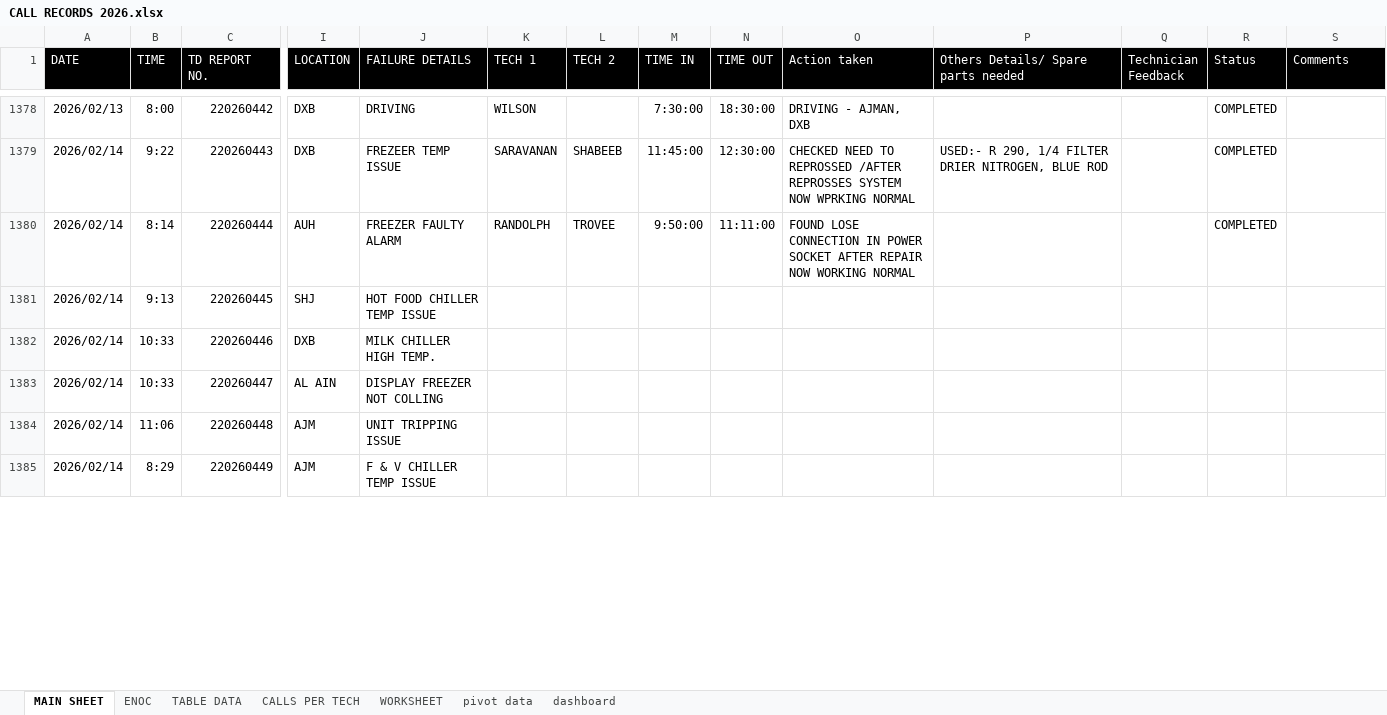
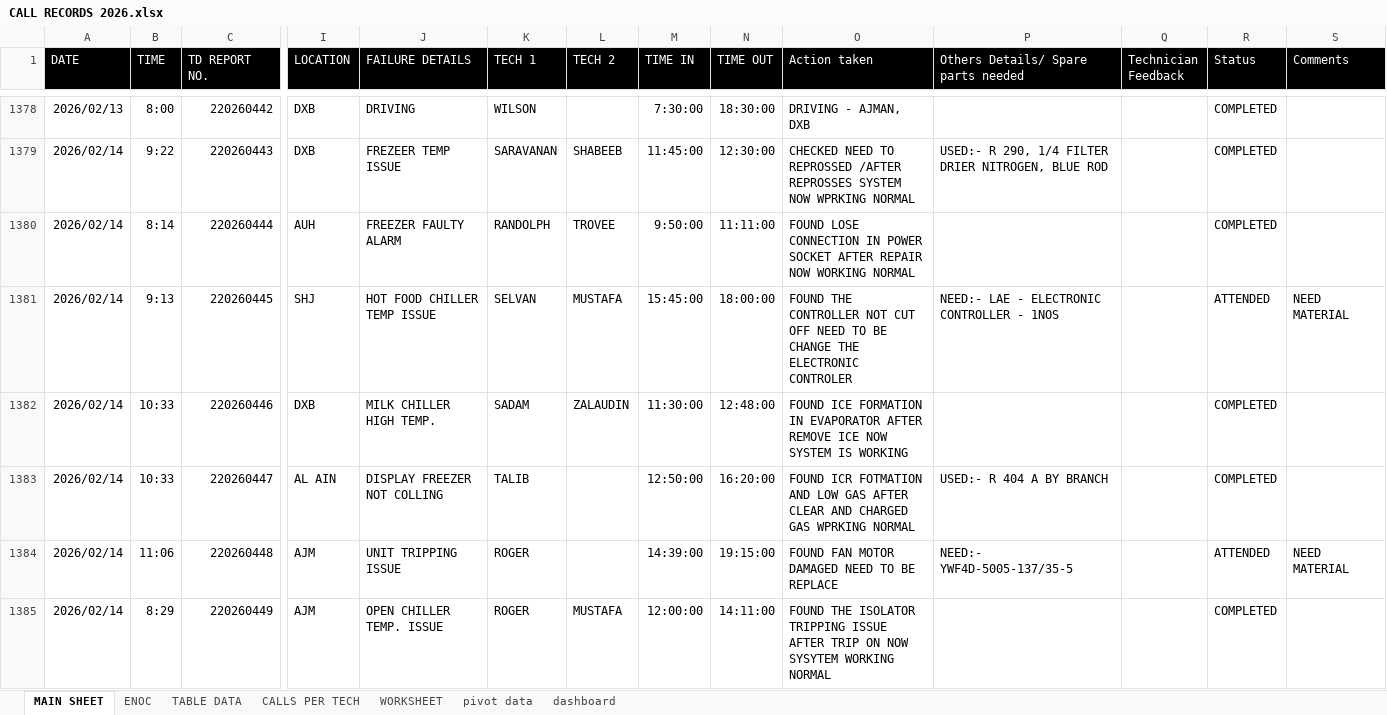
Before and after one commit to thermodynamics-tdot/dashboard, an Excel workbook: CALL RECORDS 2026.xlsx, sheet MAIN SHEET, drawn as a sheet; only a part is shown, gaps mark what is left out; values as stored, in another font and other column widths than the file's, no borders; table styles not drawn; the diff covers the shown part only; the diff names each change by its address in the sheet, - before the commit and + after, or states it on an @@ line.

Commit message:
Auto Excel update

```diff
--- a/CALL RECORDS 2026.xlsx (sheet MAIN SHEET)
+++ b/CALL RECORDS 2026.xlsx (sheet MAIN SHEET)
-K1381 (TECH 1): (empty)
+K1381 (TECH 1): SELVAN
-L1381 (TECH 2): (empty)
+L1381 (TECH 2): MUSTAFA
-M1381 (TIME IN): (empty)
+M1381 (TIME IN): 15:45:00
-N1381 (TIME OUT): (empty)
+N1381 (TIME OUT): 18:00:00
-O1381 (Action taken): (empty)
+O1381 (Action taken): FOUND THE CONTROLLER NOT CUT OFF NEED TO BE CHANGE THE ELECTRONIC CONTROLER
-P1381: (empty)
+P1381: NEED:- LAE - ELECTRONIC CONTROLLER - 1NOS
-R1381 (Status): (empty)
+R1381 (Status): ATTENDED
-S1381 (Comments): (empty)
+S1381 (Comments): NEED MATERIAL
-K1382 (TECH 1): (empty)
+K1382 (TECH 1): SADAM
-L1382 (TECH 2): (empty)
+L1382 (TECH 2): ZALAUDIN
-M1382 (TIME IN): (empty)
+M1382 (TIME IN): 11:30:00
-N1382 (TIME OUT): (empty)
+N1382 (TIME OUT): 12:48:00
-O1382 (Action taken): (empty)
+O1382 (Action taken): FOUND ICE FORMATION IN EVAPORATOR AFTER REMOVE ICE NOW SYSTEM IS WORKING
-R1382:R1383 (Status): (empty)
+R1382:R1383 (Status): COMPLETED
-K1383 (TECH 1): (empty)
+K1383 (TECH 1): TALIB
-M1383 (TIME IN): (empty)
+M1383 (TIME IN): 12:50:00
-N1383 (TIME OUT): (empty)
+N1383 (TIME OUT): 16:20:00
-O1383 (Action taken): (empty)
+O1383 (Action taken): FOUND ICR FOTMATION AND LOW GAS AFTER CLEAR AND CHARGED GAS WPRKING NORMAL
-P1383: (empty)
+P1383: USED:- R 404 A BY BRANCH
-K1384:K1385 (TECH 1): (empty)
+K1384:K1385 (TECH 1): ROGER
-M1384 (TIME IN): (empty)
+M1384 (TIME IN): 14:39:00
-N1384 (TIME OUT): (empty)
+N1384 (TIME OUT): 19:15:00
-O1384 (Action taken): (empty)
+O1384 (Action taken): FOUND FAN MOTOR DAMAGED NEED TO BE REPLACE
-P1384: (empty)
+P1384: NEED:- YWF4D-5005-137/35-5
-R1384 (Status): (empty)
+R1384 (Status): ATTENDED
-S1384 (Comments): (empty)
+S1384 (Comments): NEED MATERIAL
-J1385 (FAILURE DETAILS): F & V CHILLER TEMP ISSUE
+J1385 (FAILURE DETAILS): OPEN CHILLER TEMP. ISSUE
-L1385 (TECH 2): (empty)
+L1385 (TECH 2): MUSTAFA
-M1385 (TIME IN): (empty)
+M1385 (TIME IN): 12:00:00
-N1385 (TIME OUT): (empty)
+N1385 (TIME OUT): 14:11:00
-O1385 (Action taken): (empty)
+O1385 (Action taken): FOUND THE ISOLATOR TRIPPING ISSUE AFTER TRIP ON NOW SYSYTEM WORKING NORMAL
-R1385 (Status): (empty)
+R1385 (Status): COMPLETED
```
Also changed, not shown: 16 added rows, 2 removed rows and 245 edited cells elsewhere in this sheet, sheet TABLE DATA, sheet ENOC, sheet CALLS PER TECH, sheet pivot data, sheet dashboard, charts or pictures.
